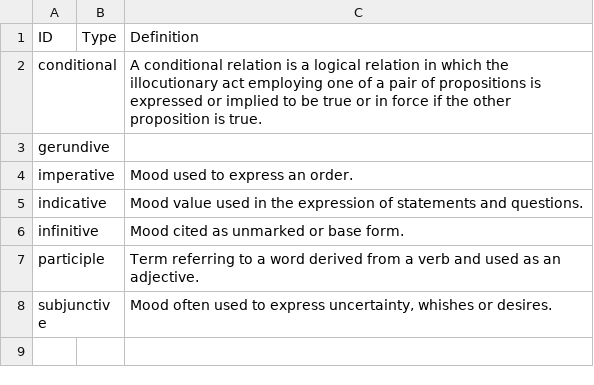
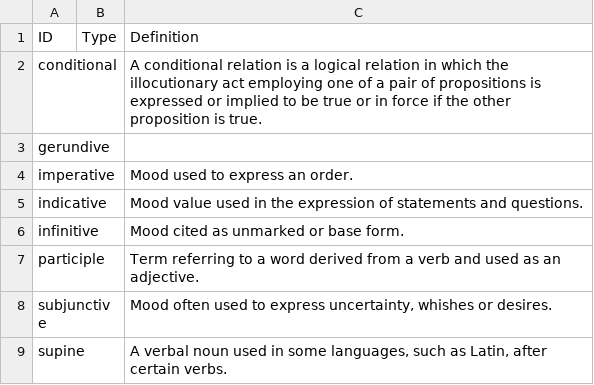
Before and after one commit to ontolex/lexinfo, a CSV file: data/values/Mood.csv, drawn as a sheet; the diff names each change by its address in the sheet, - before the commit and + after, or states it on an @@ line.

Commit message:
Add "supine" as a verb mood

```diff
--- a/data/values/Mood.csv
+++ b/data/values/Mood.csv
+row 9: supine |  | A verbal noun used in some languages, such as Latin, after certain verbs.
```
